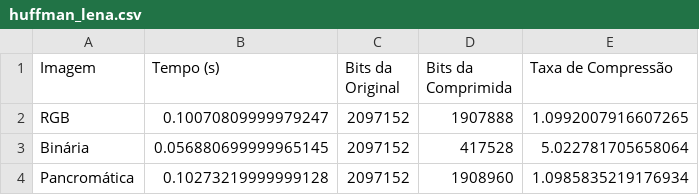
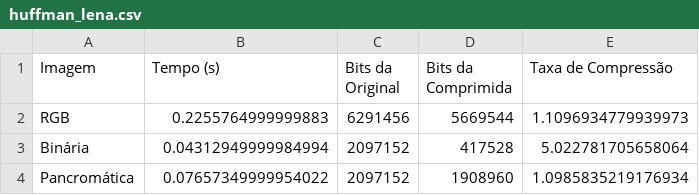
Before and after one commit to dekera/PDI2TRABALHO02, a CSV file: tabelas/huffman_lena.csv, drawn as a sheet.

```diff
--- a/tabelas/huffman_lena.csv
+++ b/tabelas/huffman_lena.csv
@@ -1,4 +1,4 @@
 Imagem,Tempo (s),Bits da Original,Bits da Comprimida,Taxa de Compressão
-RGB,0.10070809999979247,2097152,1907888,1.0992007916607265
-Binária,0.056880699999965145,2097152,417528,5.022781705658064
-Pancromática,0.10273219999999128,2097152,1908960,1.0985835219176934
+RGB,0.2255764999999883,6291456,5669544,1.1096934779939973
+Binária,0.04312949999984994,2097152,417528,5.022781705658064
+Pancromática,0.07657349999954022,2097152,1908960,1.0985835219176934
```
Also changed, not shown: tabelas/lzw_lena.csv, 2 other files.
